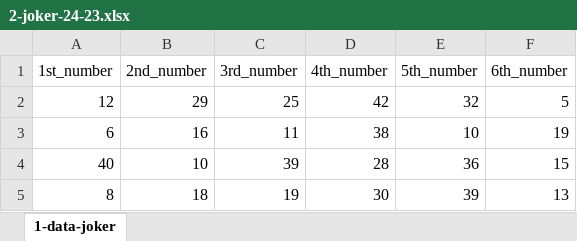
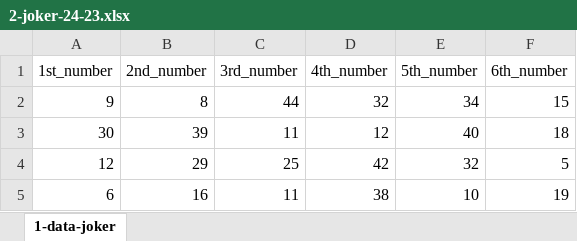
Before and after one commit to jkitsakis/repository, an Excel workbook: 6-digits-lottery/2-joker-24-23.xlsx, sheet 1-data-joker, drawn as a sheet; only a part is shown; the shorter side is filled out with more unchanged rows; values as stored, in another font and other column widths than the file's, no borders; the diff names each change by its address in the sheet, - before the commit and + after, or states it on an @@ line.

```diff
--- a/6-digits-lottery/2-joker-24-23.xlsx (sheet 1-data-joker)
+++ b/6-digits-lottery/2-joker-24-23.xlsx (sheet 1-data-joker)
+row 2: 9 | 8 | 44 | 32 | 34 | 15
+row 3: 30 | 39 | 11 | 12 | 40 | 18
```
Also changed, not shown: 1 other file.
